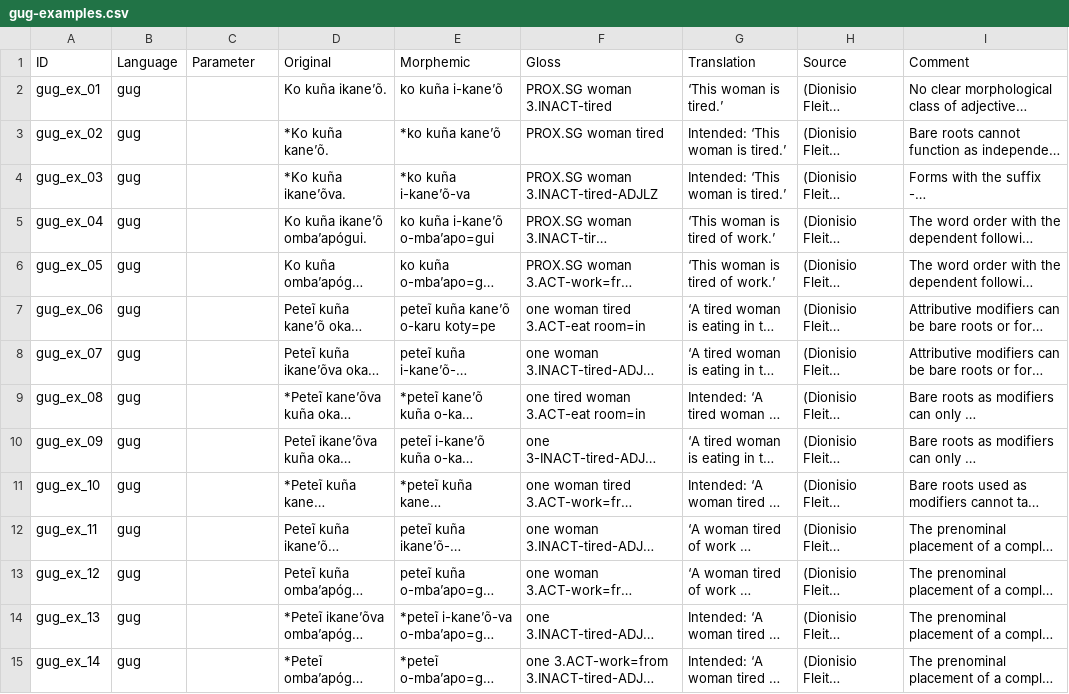
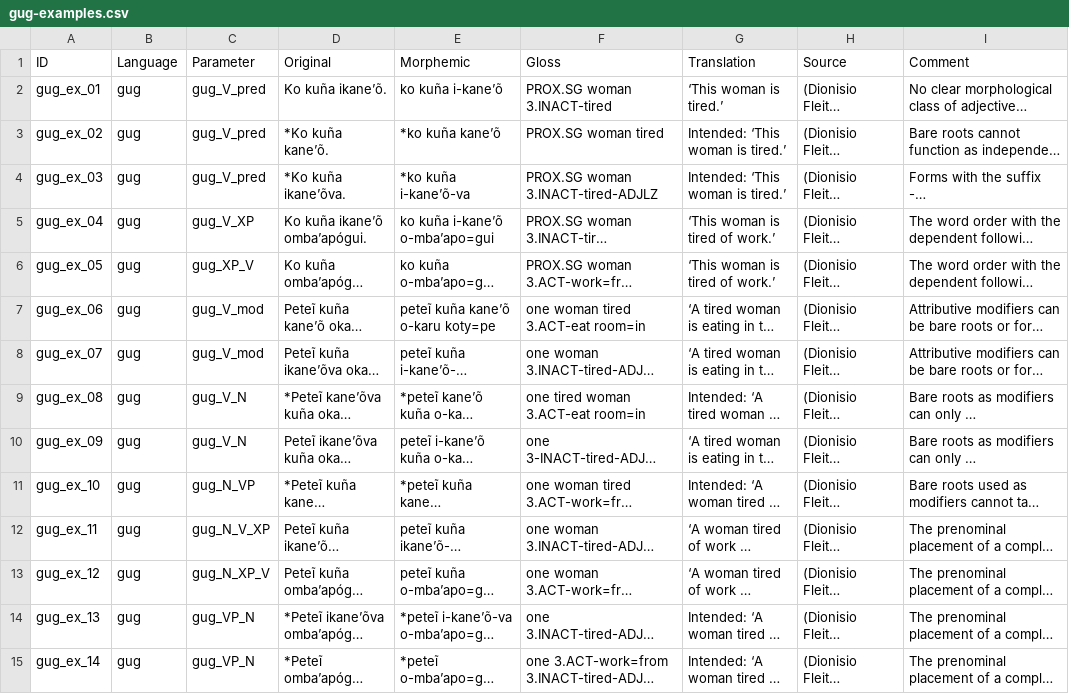
Before and after one commit to lxynk/nmdb-data, a CSV file: raw/gug-examples.csv, drawn as a sheet; long unchanged cells end in …; the diff names each change by its address in the sheet, - before the commit and + after, or states it on an @@ line.

Commit message:
Update gug-examples.csv

```diff
--- a/raw/gug-examples.csv
+++ b/raw/gug-examples.csv
-C2:C4 (Parameter): (empty)
+C2:C4 (Parameter): gug_V_pred
-C5 (Parameter): (empty)
+C5 (Parameter): gug_V_XP
-C6 (Parameter): (empty)
+C6 (Parameter): gug_XP_V
-C7:C8 (Parameter): (empty)
+C7:C8 (Parameter): gug_V_mod
-C9:C10 (Parameter): (empty)
+C9:C10 (Parameter): gug_V_N
-C11 (Parameter): (empty)
+C11 (Parameter): gug_N_VP
-C12 (Parameter): (empty)
+C12 (Parameter): gug_N_V_XP
-C13 (Parameter): (empty)
+C13 (Parameter): gug_N_XP_V
-C14:C15 (Parameter): (empty)
+C14:C15 (Parameter): gug_VP_N
```
